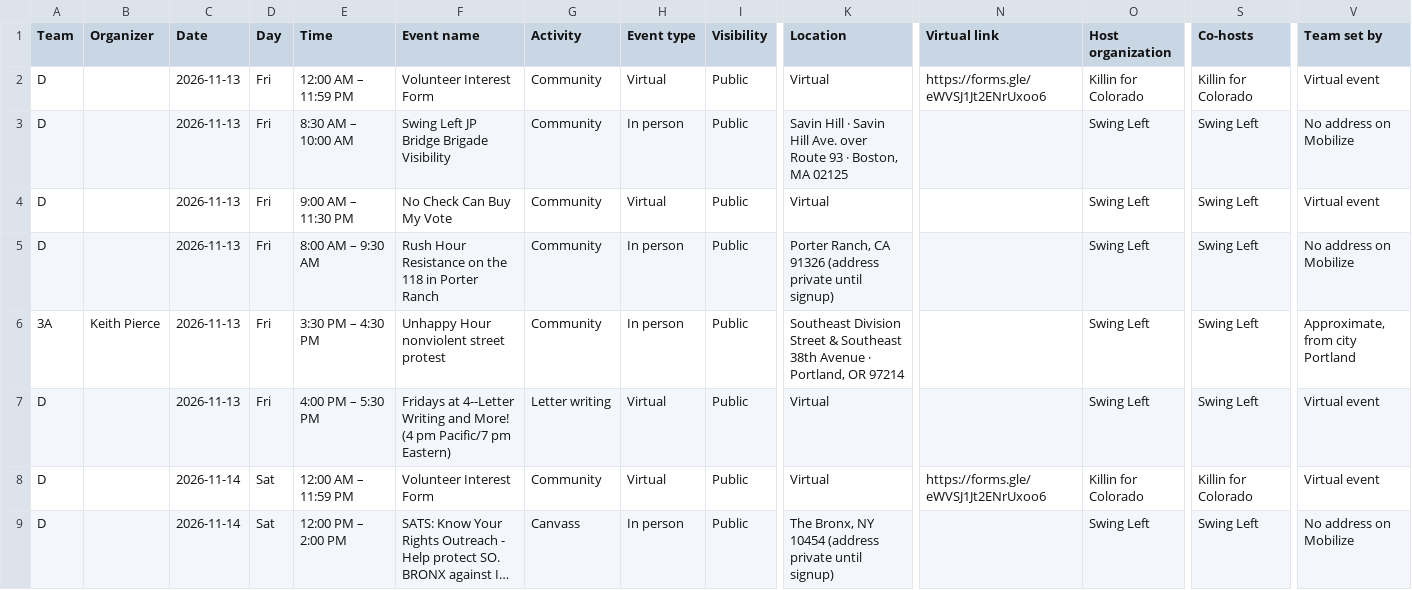
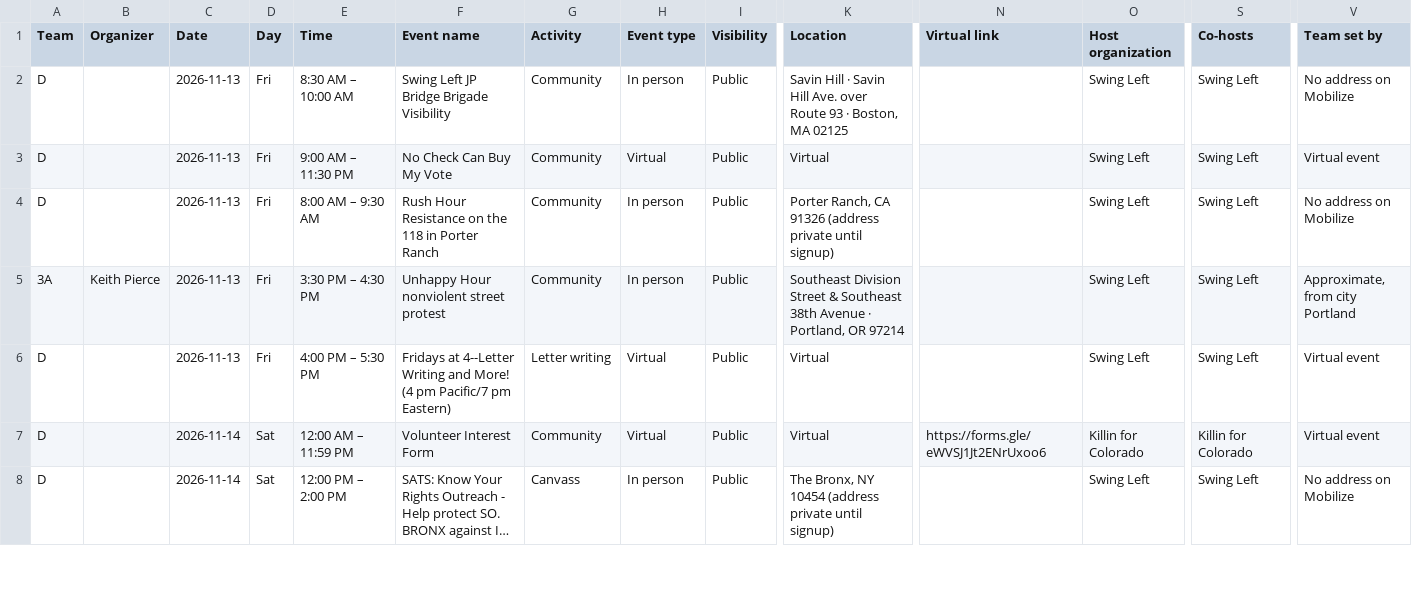
Before and after one commit to sierrarodriguez0507/regionsmap, a CSV file: event-list.csv, drawn as a sheet; only a part is shown, gaps mark what is left out; long unchanged cells end in …; rows hold the shown columns only; the diff names each change by its address in the sheet, - before the commit and + after, or states it on an @@ line.

Commit message:
Update Mobilize events

```diff
--- a/event-list.csv
+++ b/event-list.csv
-row 2: D |  | 2026-11-13 | Fri | 12:00 AM – 11:59 PM | Volunteer Interest Form | Community | Virtual | Public | Virtual | https://forms.gle/eWVSJ1Jt2ENrUxoo6 | Killin for Colorado | Killin for Colorado | Virtual event
```
Also changed, not shown: 2 other files.
